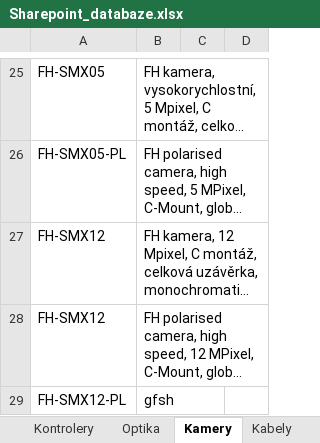
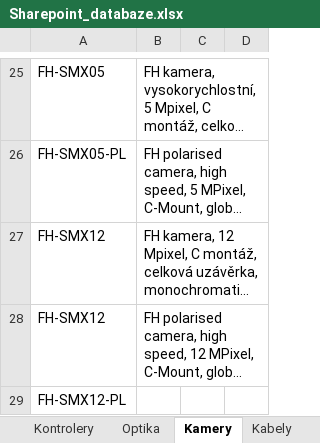
Before and after one commit to Jakubhl/Work, an Excel workbook: TRIMAZKON/Sharepoint_databaze.xlsx, sheet Kamery, drawn as a sheet; only a part is shown, gaps mark what is left out; long unchanged cells end in …; values as stored, in another font and other column widths than the file's, no borders; the diff names each change by its address in the sheet, - before the commit and + after, or states it on an @@ line.

```diff
--- a/TRIMAZKON/Sharepoint_databaze.xlsx (sheet Kamery)
+++ b/TRIMAZKON/Sharepoint_databaze.xlsx (sheet Kamery)
-B29: gfsh
+B29: (empty)
```
Also changed, not shown: TRIMAZKON/saved_addresses_2.xlsx, 7 other files.
